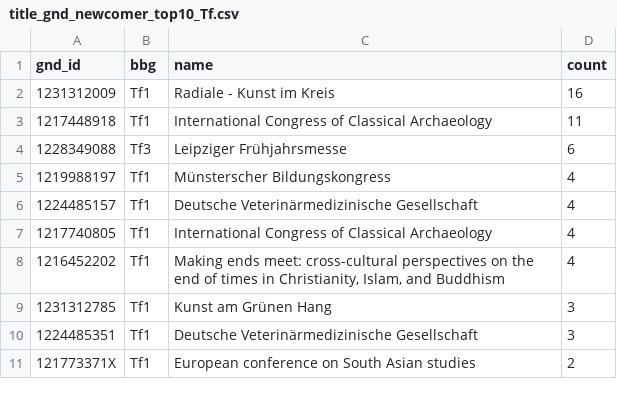
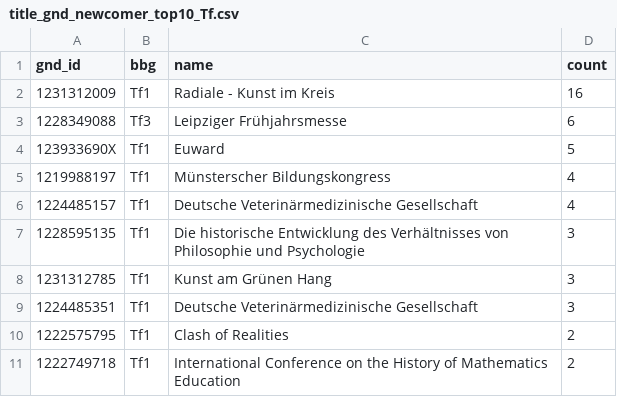
Before and after one commit to deutsche-nationalbibliothek/gnd-dashboard, a CSV file: stats/title_gnd_newcomer_top10_Tf.csv, drawn as a sheet.

```diff
--- a/stats/title_gnd_newcomer_top10_Tf.csv
+++ b/stats/title_gnd_newcomer_top10_Tf.csv
@@ -2,10 +2,10 @@ gnd_id,bbg,name,count
 1231312009,Tf1,Radiale - Kunst im Kreis,16
-1217448918,Tf1,International Congress of Classical Archaeology,11
 1228349088,Tf3,Leipziger Frühjahrsmesse,6
+123933690X,Tf1,Euward,5
 1219988197,Tf1,Münsterscher Bildungskongress,4
 1224485157,Tf1,Deutsche Veterinärmedizinische Gesellschaft,4
-1217740805,Tf1,International Congress of Classical Archaeology,4
-1216452202,Tf1,"Making ends meet: cross-cultural perspectives on the end of times in Christianity, Islam, and Buddhism",4
+1228595135,Tf1,Die historische Entwicklung des Verhältnisses von Philosophie und Psychologie,3
 1231312785,Tf1,Kunst am Grünen Hang,3
 1224485351,Tf1,Deutsche Veterinärmedizinische Gesellschaft,3
-121773371X,Tf1,European conference on South Asian studies,2
+1222575795,Tf1,Clash of Realities,2
+1222749718,Tf1,International Conference on the History of Mathematics Education,2
```
Also changed, not shown: stats/gnd_classification_Ts_all.csv, stats/gnd_classification_all.csv, 46 other files.
